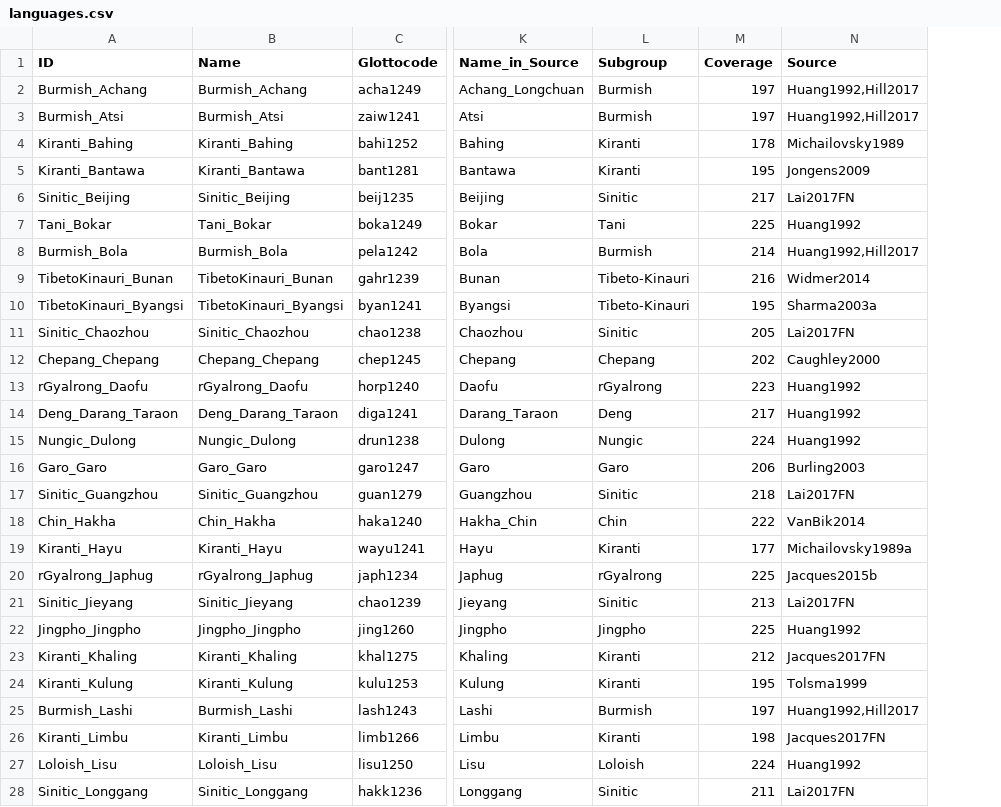
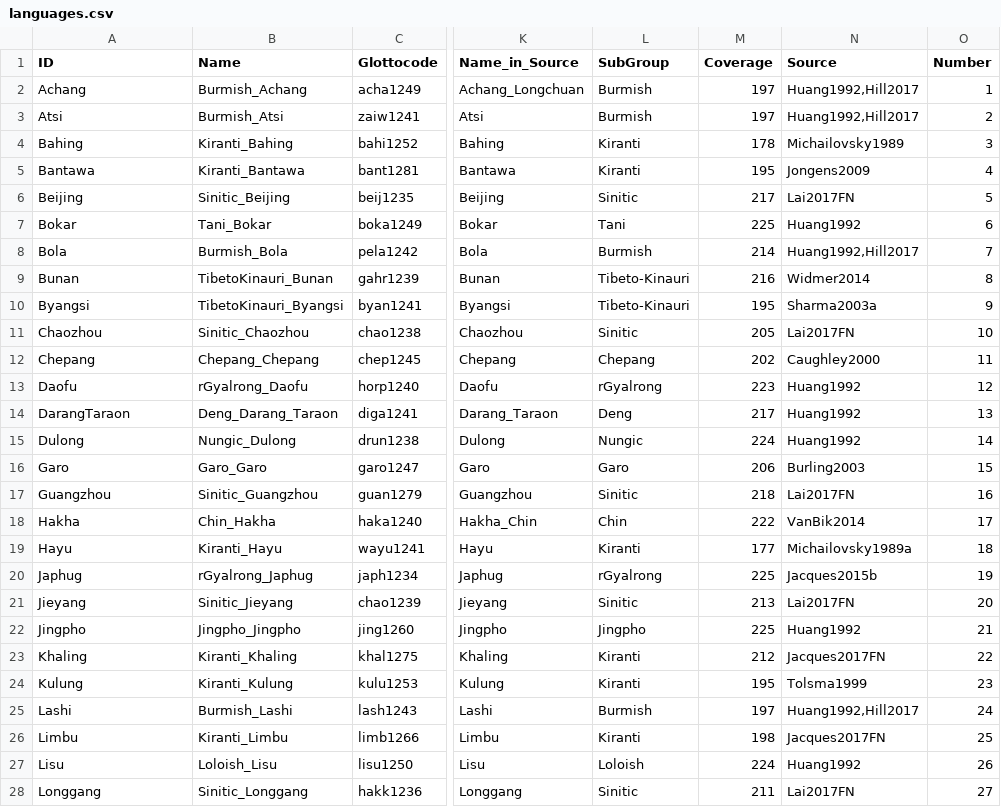
Before and after one commit to lexibank/sagartst, a CSV file: cldf/languages.csv, drawn as a sheet; only a part is shown, gaps mark what is left out; the diff covers the shown part only; the diff names each change by its address in the sheet, - before the commit and + after, or states it on an @@ line.

```diff
--- a/cldf/languages.csv
+++ b/cldf/languages.csv
+column O (Number), rows 2-28: 1 | 2 | 3 | 4 | 5 | 6 | 7 | 8 | 9 | 10 | 11 | 12 | 13 | 14 | 15 | 16 | 17 | 18 | 19 | 20 | 21 | 22 | 23 | 24 | 25 | 26 | 27
-L1: Subgroup
+L1: SubGroup
-A2 (ID): Burmish_Achang
+A2 (ID): Achang
-A3 (ID): Burmish_Atsi
+A3 (ID): Atsi
-A4 (ID): Kiranti_Bahing
+A4 (ID): Bahing
-A5 (ID): Kiranti_Bantawa
+A5 (ID): Bantawa
-A6 (ID): Sinitic_Beijing
+A6 (ID): Beijing
-A7 (ID): Tani_Bokar
+A7 (ID): Bokar
-A8 (ID): Burmish_Bola
+A8 (ID): Bola
-A9 (ID): TibetoKinauri_Bunan
+A9 (ID): Bunan
-A10 (ID): TibetoKinauri_Byangsi
+A10 (ID): Byangsi
-A11 (ID): Sinitic_Chaozhou
+A11 (ID): Chaozhou
-A12 (ID): Chepang_Chepang
+A12 (ID): Chepang
-A13 (ID): rGyalrong_Daofu
+A13 (ID): Daofu
-A14 (ID): Deng_Darang_Taraon
+A14 (ID): DarangTaraon
-A15 (ID): Nungic_Dulong
+A15 (ID): Dulong
-A16 (ID): Garo_Garo
+A16 (ID): Garo
-A17 (ID): Sinitic_Guangzhou
+A17 (ID): Guangzhou
-A18 (ID): Chin_Hakha
+A18 (ID): Hakha
-A19 (ID): Kiranti_Hayu
+A19 (ID): Hayu
-A20 (ID): rGyalrong_Japhug
+A20 (ID): Japhug
-A21 (ID): Sinitic_Jieyang
+A21 (ID): Jieyang
-A22 (ID): Jingpho_Jingpho
+A22 (ID): Jingpho
-A23 (ID): Kiranti_Khaling
+A23 (ID): Khaling
-A24 (ID): Kiranti_Kulung
+A24 (ID): Kulung
-A25 (ID): Burmish_Lashi
+A25 (ID): Lashi
-A26 (ID): Kiranti_Limbu
+A26 (ID): Limbu
-A27 (ID): Loloish_Lisu
+A27 (ID): Lisu
-A28 (ID): Sinitic_Longgang
+A28 (ID): Longgang
```
Also changed, not shown: 21 edited cells elsewhere in this file, etc/languages.csv, 6 other files.
